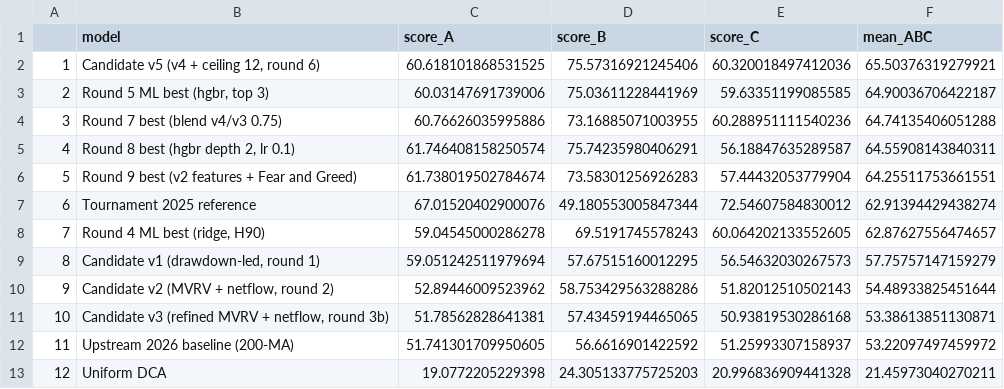
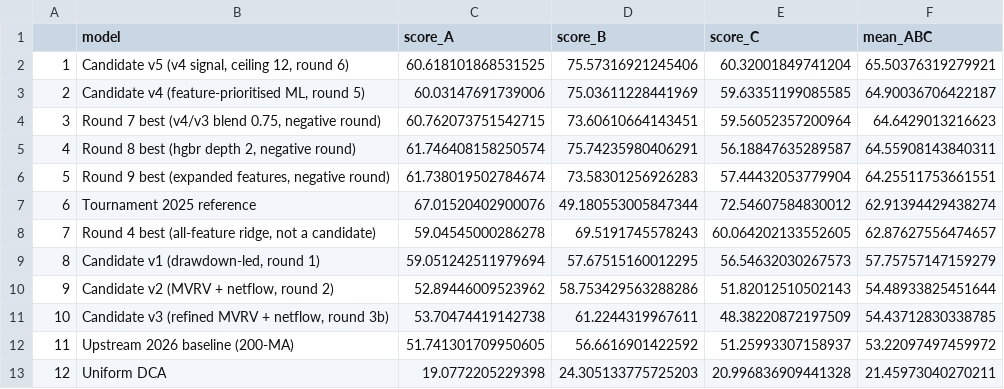
Before and after one commit to Franklin078/BTC-Accumulation-Sats, a CSV file: output/model_ranking.csv, drawn as a sheet.

```diff
--- a/output/model_ranking.csv
+++ b/output/model_ranking.csv
@@ -1,12 +1,12 @@
 ,model,score_A,score_B,score_C,mean_ABC
-1,"Candidate v5 (v4 + ceiling 12, round 6)",60.618101868531525,75.57316921245406,60.320018497412036,65.50376319279921
-2,"Round 5 ML best (hgbr, top 3)",60.03147691739006,75.03611228441969,59.63351199085585,64.90036706422187
-3,Round 7 best (blend v4/v3 0.75),60.76626035995886,73.16885071003955,60.288951111540236,64.74135406051288
-4,"Round 8 best (hgbr depth 2, lr 0.1)",61.746408158250574,75.74235980406291,56.18847635289587,64.55908143840311
-5,Round 9 best (v2 features + Fear and Greed),61.738019502784674,73.58301256926283,57.44432053779904,64.25511753661551
+1,"Candidate v5 (v4 signal, ceiling 12, round 6)",60.618101868531525,75.57316921245406,60.32001849741204,65.50376319279921
+2,"Candidate v4 (feature-prioritised ML, round 5)",60.03147691739006,75.03611228441969,59.63351199085585,64.90036706422187
+3,"Round 7 best (v4/v3 blend 0.75, negative round)",60.762073751542715,73.60610664143451,59.56052357200964,64.6429013216623
+4,"Round 8 best (hgbr depth 2, negative round)",61.746408158250574,75.74235980406291,56.18847635289587,64.55908143840311
+5,"Round 9 best (expanded features, negative round)",61.738019502784674,73.58301256926283,57.44432053779904,64.25511753661551
 6,Tournament 2025 reference,67.01520402900076,49.180553005847344,72.54607584830012,62.91394429438274
-7,"Round 4 ML best (ridge, H90)",59.04545000286278,69.5191745578243,60.064202133552605,62.87627556474657
+7,"Round 4 best (all-feature ridge, not a candidate)",59.04545000286278,69.5191745578243,60.064202133552605,62.87627556474657
 8,"Candidate v1 (drawdown-led, round 1)",59.051242511979694,57.67515160012295,56.54632030267573,57.75757147159279
 9,"Candidate v2 (MVRV + netflow, round 2)",52.89446009523962,58.753429563288286,51.82012510502143,54.48933825451644
-10,"Candidate v3 (refined MVRV + netflow, round 3b)",51.78562828641381,57.43459194465065,50.93819530286168,53.38613851130871
+10,"Candidate v3 (refined MVRV + netflow, round 3b)",53.70474419142738,61.2244319967611,48.38220872197509,54.43712830338785
 11,Upstream 2026 baseline (200-MA),51.741301709950605,56.6616901422592,51.25993307158937,53.22097497459972
```
Also changed, not shown: output/feature_importance_round9.csv, output/results_regimes.csv, 31 other files.
